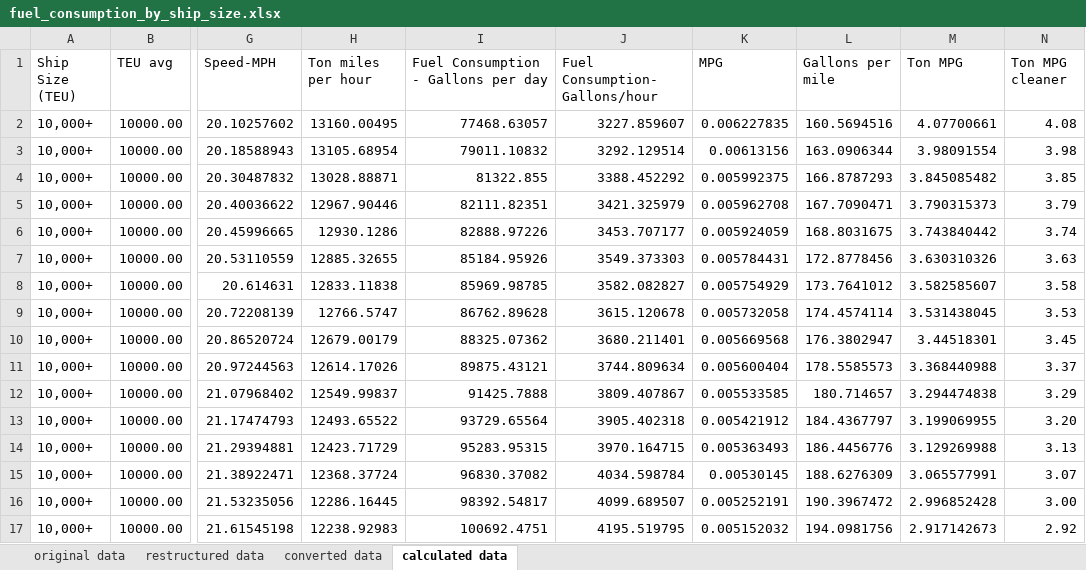
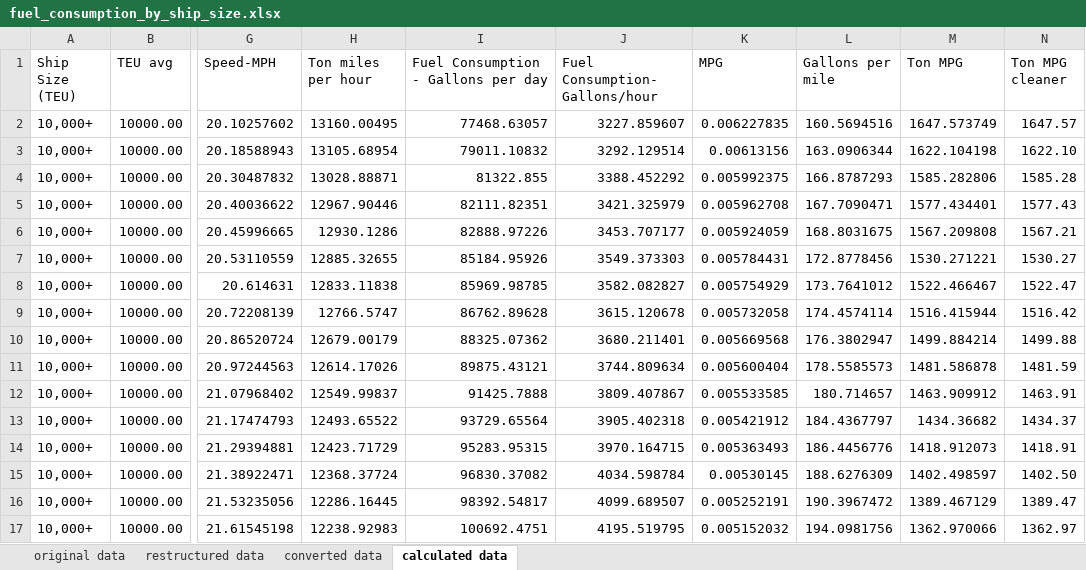
Before and after one commit to Rhunsilval/capstone, an Excel workbook: Data/fuel_consumption_by_ship_size.xlsx, sheet calculated data, drawn as a sheet; only a part is shown, gaps mark what is left out; values as stored, in another font and other column widths than the file's, no borders; the diff covers the shown part only; the diff names each change by its address in the sheet, - before the commit and + after, or states it on an @@ line.

```diff
--- a/Data/fuel_consumption_by_ship_size.xlsx (sheet calculated data)
+++ b/Data/fuel_consumption_by_ship_size.xlsx (sheet calculated data)
-M2 (Ton MPG): 4.07700661
+M2 (Ton MPG): 1647.573749
-N2 (Ton MPG cleaner): 4.08
+N2 (Ton MPG cleaner): 1647.57
-M3 (Ton MPG): 3.98091554
+M3 (Ton MPG): 1622.104198
-N3 (Ton MPG cleaner): 3.98
+N3 (Ton MPG cleaner): 1622.10
-M4 (Ton MPG): 3.845085482
+M4 (Ton MPG): 1585.282806
-N4 (Ton MPG cleaner): 3.85
+N4 (Ton MPG cleaner): 1585.28
-M5 (Ton MPG): 3.790315373
+M5 (Ton MPG): 1577.434401
-N5 (Ton MPG cleaner): 3.79
+N5 (Ton MPG cleaner): 1577.43
-M6 (Ton MPG): 3.743840442
+M6 (Ton MPG): 1567.209808
-N6 (Ton MPG cleaner): 3.74
+N6 (Ton MPG cleaner): 1567.21
-M7 (Ton MPG): 3.630310326
+M7 (Ton MPG): 1530.271221
-N7 (Ton MPG cleaner): 3.63
+N7 (Ton MPG cleaner): 1530.27
-M8 (Ton MPG): 3.582585607
+M8 (Ton MPG): 1522.466467
-N8 (Ton MPG cleaner): 3.58
+N8 (Ton MPG cleaner): 1522.47
-M9 (Ton MPG): 3.531438045
+M9 (Ton MPG): 1516.415944
-N9 (Ton MPG cleaner): 3.53
+N9 (Ton MPG cleaner): 1516.42
-M10 (Ton MPG): 3.44518301
+M10 (Ton MPG): 1499.884214
-N10 (Ton MPG cleaner): 3.45
+N10 (Ton MPG cleaner): 1499.88
-M11 (Ton MPG): 3.368440988
+M11 (Ton MPG): 1481.586878
-N11 (Ton MPG cleaner): 3.37
+N11 (Ton MPG cleaner): 1481.59
-M12 (Ton MPG): 3.294474838
+M12 (Ton MPG): 1463.909912
-N12 (Ton MPG cleaner): 3.29
+N12 (Ton MPG cleaner): 1463.91
-M13 (Ton MPG): 3.199069955
+M13 (Ton MPG): 1434.36682
-N13 (Ton MPG cleaner): 3.20
+N13 (Ton MPG cleaner): 1434.37
-M14 (Ton MPG): 3.129269988
+M14 (Ton MPG): 1418.912073
-N14 (Ton MPG cleaner): 3.13
+N14 (Ton MPG cleaner): 1418.91
-M15 (Ton MPG): 3.065577991
+M15 (Ton MPG): 1402.498597
-N15 (Ton MPG cleaner): 3.07
+N15 (Ton MPG cleaner): 1402.50
-M16 (Ton MPG): 2.996852428
+M16 (Ton MPG): 1389.467129
-N16 (Ton MPG cleaner): 3.00
+N16 (Ton MPG cleaner): 1389.47
-M17 (Ton MPG): 2.917142673
+M17 (Ton MPG): 1362.970066
-N17 (Ton MPG cleaner): 2.92
+N17 (Ton MPG cleaner): 1362.97
```
Also changed, not shown: 826 edited cells elsewhere in this sheet, 4 other files.
